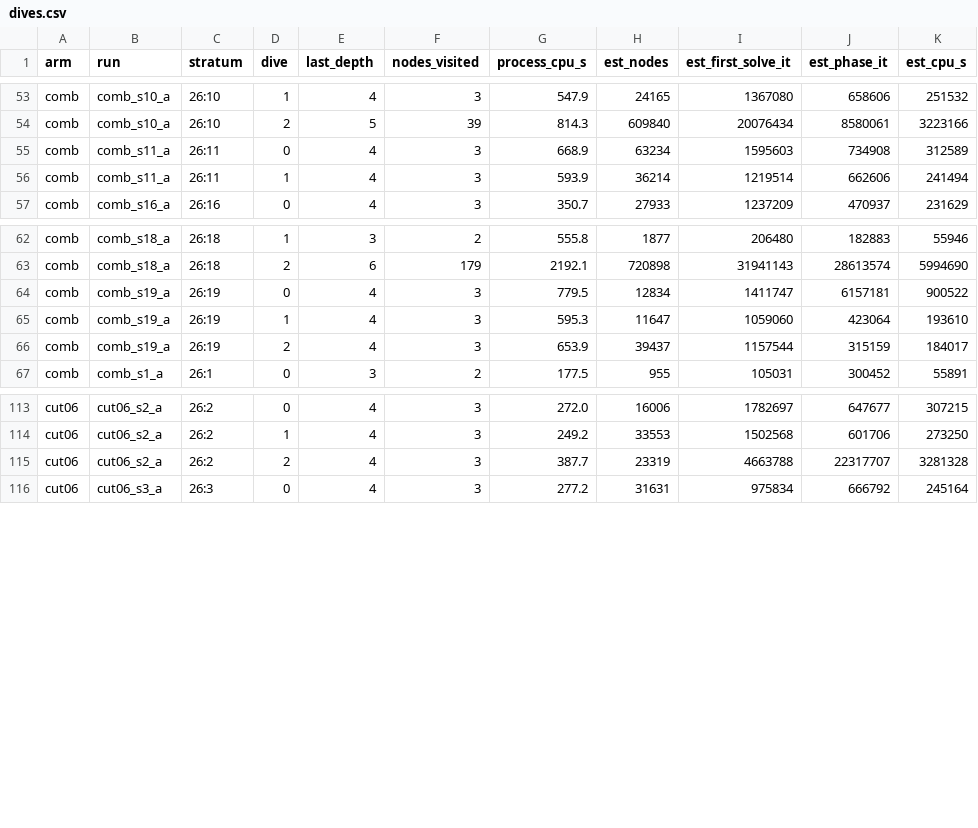
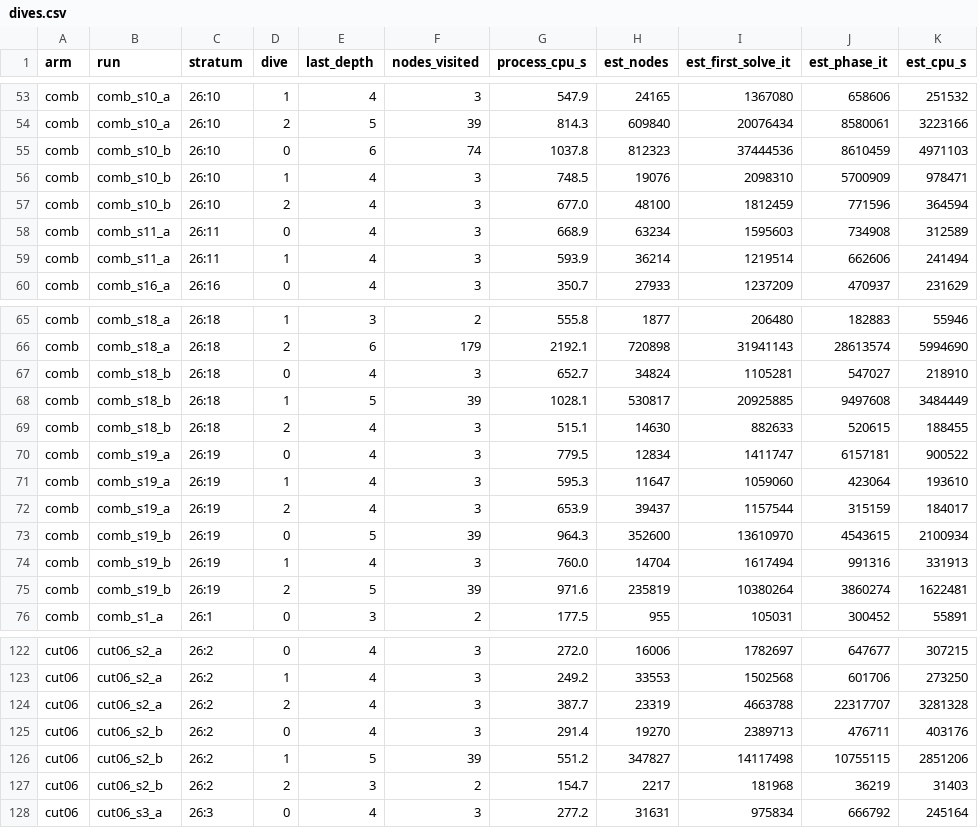
Before and after one commit to natebrix/qap, a CSV file: experiments/bound_lab/tho40_dives/results/dives.csv, drawn as a sheet; only a part is shown, gaps mark what is left out; the diff names each change by its address in the sheet, - before the commit and + after, or states it on an @@ line.

```diff
--- a/experiments/bound_lab/tho40_dives/results/dives.csv
+++ b/experiments/bound_lab/tho40_dives/results/dives.csv
+row 55: comb | comb_s10_b | 26:10 | 0 | 6 | 74 | 1037.8 | 812323 | 37444536 | 8610459 | 4971103
+row 56: comb | comb_s10_b | 26:10 | 1 | 4 | 3 | 748.5 | 19076 | 2098310 | 5700909 | 978471
+row 57: comb | comb_s10_b | 26:10 | 2 | 4 | 3 | 677.0 | 48100 | 1812459 | 771596 | 364594
+row 67: comb | comb_s18_b | 26:18 | 0 | 4 | 3 | 652.7 | 34824 | 1105281 | 547027 | 218910
+row 68: comb | comb_s18_b | 26:18 | 1 | 5 | 39 | 1028.1 | 530817 | 20925885 | 9497608 | 3484449
+row 69: comb | comb_s18_b | 26:18 | 2 | 4 | 3 | 515.1 | 14630 | 882633 | 520615 | 188455
+row 73: comb | comb_s19_b | 26:19 | 0 | 5 | 39 | 964.3 | 352600 | 13610970 | 4543615 | 2100934
+row 74: comb | comb_s19_b | 26:19 | 1 | 4 | 3 | 760.0 | 14704 | 1617494 | 991316 | 331913
+row 75: comb | comb_s19_b | 26:19 | 2 | 5 | 39 | 971.6 | 235819 | 10380264 | 3860274 | 1622481
+row 125: cut06 | cut06_s2_b | 26:2 | 0 | 4 | 3 | 291.4 | 19270 | 2389713 | 476711 | 403176
+row 126: cut06 | cut06_s2_b | 26:2 | 1 | 5 | 39 | 551.2 | 347827 | 14117498 | 10755115 | 2851206
+row 127: cut06 | cut06_s2_b | 26:2 | 2 | 3 | 2 | 154.7 | 2217 | 181968 | 36219 | 31403
```
Also changed, not shown: 16 other files.
